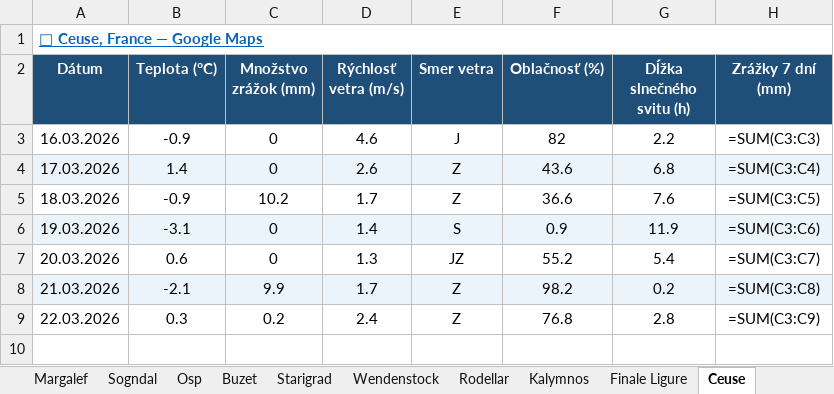
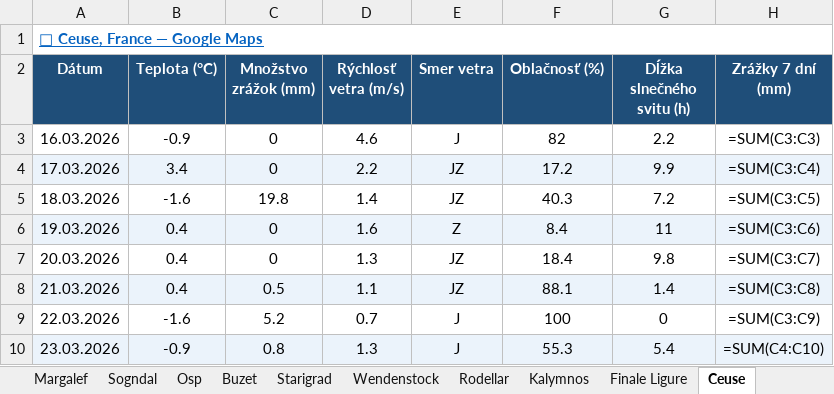
Before and after one commit to slavo1976/AgentWeather, an Excel workbook: WeatherHistory.xlsx, sheet Ceuse, drawn as a sheet; values as stored, in another font and other column widths than the file's, no borders; formulas without a stored value are shown as written; the diff names each change by its address in the sheet, - before the commit and + after, or states it on an @@ line.

```diff
--- a/WeatherHistory.xlsx (sheet Ceuse)
+++ b/WeatherHistory.xlsx (sheet Ceuse)
-B4 (Teplota (°C)): 1.4
+B4 (Teplota (°C)): 3.4
-D4 (Rýchlosť vetra (m/s)): 2.6
+D4 (Rýchlosť vetra (m/s)): 2.2
-E4:E5 (Smer vetra): Z
+E4:E5 (Smer vetra): JZ
-F4 (Oblačnosť (%)): 43.6
+F4 (Oblačnosť (%)): 17.2
-G4 (Dĺžka slnečného svitu (h)): 6.8
+G4 (Dĺžka slnečného svitu (h)): 9.9
-B5 (Teplota (°C)): -0.9
+B5 (Teplota (°C)): -1.6
-C5 (Množstvo zrážok (mm)): 10.2
+C5 (Množstvo zrážok (mm)): 19.8
-D5 (Rýchlosť vetra (m/s)): 1.7
+D5 (Rýchlosť vetra (m/s)): 1.4
-F5 (Oblačnosť (%)): 36.6
+F5 (Oblačnosť (%)): 40.3
-G5 (Dĺžka slnečného svitu (h)): 7.6
+G5 (Dĺžka slnečného svitu (h)): 7.2
-B6 (Teplota (°C)): -3.1
+B6 (Teplota (°C)): 0.4
-D6 (Rýchlosť vetra (m/s)): 1.4
+D6 (Rýchlosť vetra (m/s)): 1.6
-E6 (Smer vetra): S
+E6 (Smer vetra): Z
-F6 (Oblačnosť (%)): 0.9
+F6 (Oblačnosť (%)): 8.4
-G6 (Dĺžka slnečného svitu (h)): 11.9
+G6 (Dĺžka slnečného svitu (h)): 11
-B7 (Teplota (°C)): 0.6
+B7 (Teplota (°C)): 0.4
-F7 (Oblačnosť (%)): 55.2
+F7 (Oblačnosť (%)): 18.4
-G7 (Dĺžka slnečného svitu (h)): 5.4
+G7 (Dĺžka slnečného svitu (h)): 9.8
-B8 (Teplota (°C)): -2.1
+B8 (Teplota (°C)): 0.4
-C8 (Množstvo zrážok (mm)): 9.9
+C8 (Množstvo zrážok (mm)): 0.5
-D8 (Rýchlosť vetra (m/s)): 1.7
+D8 (Rýchlosť vetra (m/s)): 1.1
-E8 (Smer vetra): Z
+E8 (Smer vetra): JZ
-F8 (Oblačnosť (%)): 98.2
+F8 (Oblačnosť (%)): 88.1
-G8 (Dĺžka slnečného svitu (h)): 0.2
+G8 (Dĺžka slnečného svitu (h)): 1.4
-B9 (Teplota (°C)): 0.3
+B9 (Teplota (°C)): -1.6
-C9 (Množstvo zrážok (mm)): 0.2
+C9 (Množstvo zrážok (mm)): 5.2
-D9 (Rýchlosť vetra (m/s)): 2.4
+D9 (Rýchlosť vetra (m/s)): 0.7
-E9 (Smer vetra): Z
+E9 (Smer vetra): J
-F9 (Oblačnosť (%)): 76.8
+F9 (Oblačnosť (%)): 100
-G9 (Dĺžka slnečného svitu (h)): 2.8
+G9 (Dĺžka slnečného svitu (h)): 0
+row 10: 23.03.2026 | -0.9 | 0.8 | 1.3 | J | 55.3 | 5.4 | =SUM(C4:C10)
```
Also changed, not shown: sheet San Vito la Capo, sheet Finale Ligure, sheet Arco, sheet Sogndal, sheet Kalymnos, sheet Wendenstock, 6 more sheets.
